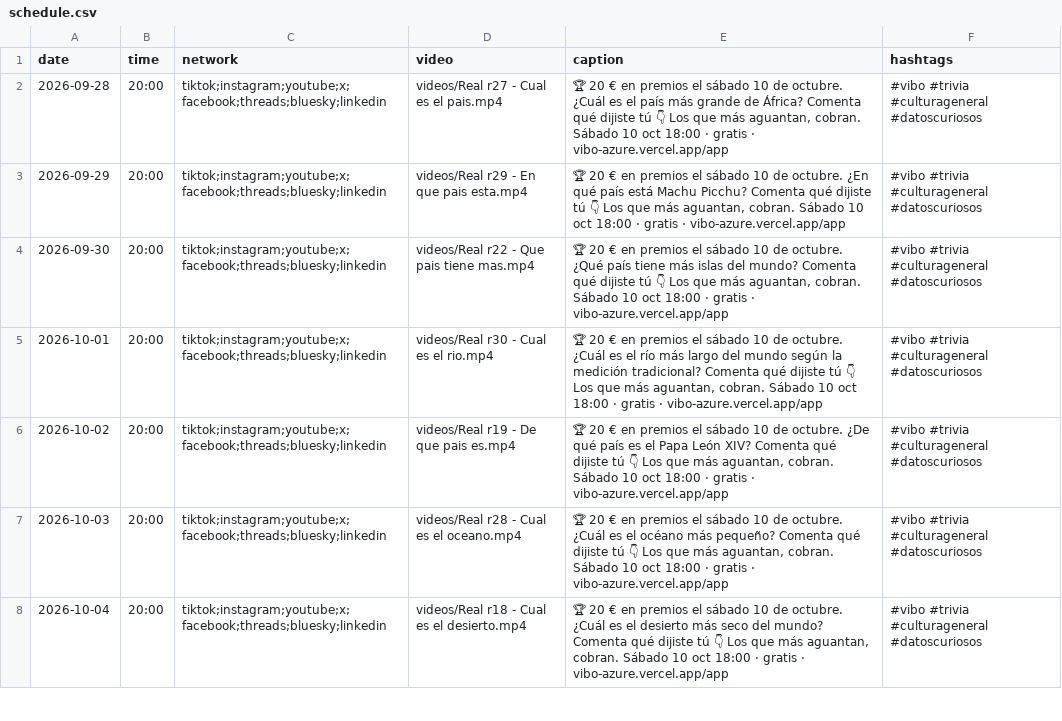
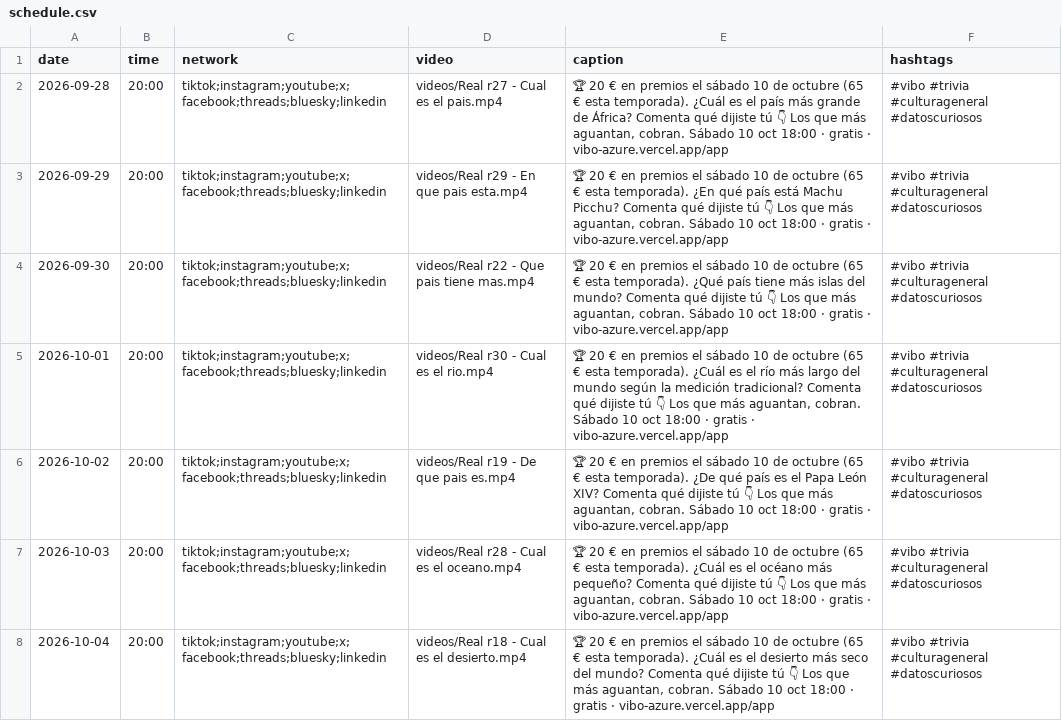
Before and after one commit to pepelu608-commits/vibo-redes, a CSV file: scripts/social/schedule.csv, drawn as a sheet; only a part is shown; the diff covers the shown part only.

Commit message:
Texto del robot: vuelve el total de la temporada (fundador)

```diff
--- a/scripts/social/schedule.csv
+++ b/scripts/social/schedule.csv
@@ -1,8 +1,8 @@
 date,time,network,video,caption,hashtags
-2026-09-28,20:00,tiktok;instagram;youtube;x;facebook;threads;bluesky;linkedin,videos/Real r27 - Cual es el pais.mp4,"🏆 20 € en premios el sábado 10 de octubre. ¿Cuál es el país más grande de África? Comenta qué dijiste tú 👇 Los que más aguantan, cobran. Sábado 10 oct 18:00 · gratis · vibo-azure.vercel.app/app","#vibo #trivia #culturageneral #datoscuriosos"
-2026-09-29,20:00,tiktok;instagram;youtube;x;facebook;threads;bluesky;linkedin,videos/Real r29 - En que pais esta.mp4,"🏆 20 € en premios el sábado 10 de octubre. ¿En qué país está Machu Picchu? Comenta qué dijiste tú 👇 Los que más aguantan, cobran. Sábado 10 oct 18:00 · gratis · vibo-azure.vercel.app/app","#vibo #trivia #culturageneral #datoscuriosos"
-2026-09-30,20:00,tiktok;instagram;youtube;x;facebook;threads;bluesky;linkedin,videos/Real r22 - Que pais tiene mas.mp4,"🏆 20 € en premios el sábado 10 de octubre. ¿Qué país tiene más islas del mundo? Comenta qué dijiste tú 👇 Los que más aguantan, cobran. Sábado 10 oct 18:00 · gratis · vibo-azure.vercel.app/app","#vibo #trivia #culturageneral #datoscuriosos"
-2026-10-01,20:00,tiktok;instagram;youtube;x;facebook;threads;bluesky;linkedin,videos/Real r30 - Cual es el rio.mp4,"🏆 20 € en premios el sábado 10 de octubre. ¿Cuál es el río más largo del mundo según la medición tradicional? Comenta qué dijiste tú 👇 Los que más aguantan, cobran. Sábado 10 oct 18:00 · gratis · vibo-azure.vercel.app/app","#vibo #trivia #culturageneral #datoscuriosos"
-2026-10-02,20:00,tiktok;instagram;youtube;x;facebook;threads;bluesky;linkedin,videos/Real r19 - De que pais es.mp4,"🏆 20 € en premios el sábado 10 de octubre. ¿De qué país es el Papa León XIV? Comenta qué dijiste tú 👇 Los que más aguantan, cobran. Sábado 10 oct 18:00 · gratis · vibo-azure.vercel.app/app","#vibo #trivia #culturageneral #datoscuriosos"
-2026-10-03,20:00,tiktok;instagram;youtube;x;facebook;threads;bluesky;linkedin,videos/Real r28 - Cual es el oceano.mp4,"🏆 20 € en premios el sábado 10 de octubre. ¿Cuál es el océano más pequeño? Comenta qué dijiste tú 👇 Los que más aguantan, cobran. Sábado 10 oct 18:00 · gratis · vibo-azure.vercel.app/app","#vibo #trivia #culturageneral #datoscuriosos"
-2026-10-04,20:00,tiktok;instagram;youtube;x;facebook;threads;bluesky;linkedin,videos/Real r18 - Cual es el desierto.mp4,"🏆 20 € en premios el sábado 10 de octubre. ¿Cuál es el desierto más seco del mundo? Comenta qué dijiste tú 👇 Los que más aguantan, cobran. Sábado 10 oct 18:00 · gratis · vibo-azure.vercel.app/app","#vibo #trivia #culturageneral #datoscuriosos"
+2026-09-28,20:00,tiktok;instagram;youtube;x;facebook;threads;bluesky;linkedin,videos/Real r27 - Cual es el pais.mp4,"🏆 20 € en premios el sábado 10 de octubre (65 € esta temporada). ¿Cuál es el país más grande de África? Comenta qué dijiste tú 👇 Los que más aguantan, cobran. Sábado 10 oct 18:00 · gratis · vibo-azure.vercel.app/app","#vibo #trivia #culturageneral #datoscuriosos"
+2026-09-29,20:00,tiktok;instagram;youtube;x;facebook;threads;bluesky;linkedin,videos/Real r29 - En que pais esta.mp4,"🏆 20 € en premios el sábado 10 de octubre (65 € esta temporada). ¿En qué país está Machu Picchu? Comenta qué dijiste tú 👇 Los que más aguantan, cobran. Sábado 10 oct 18:00 · gratis · vibo-azure.vercel.app/app","#vibo #trivia #culturageneral #datoscuriosos"
+2026-09-30,20:00,tiktok;instagram;youtube;x;facebook;threads;bluesky;linkedin,videos/Real r22 - Que pais tiene mas.mp4,"🏆 20 € en premios el sábado 10 de octubre (65 € esta temporada). ¿Qué país tiene más islas del mundo? Comenta qué dijiste tú 👇 Los que más aguantan, cobran. Sábado 10 oct 18:00 · gratis · vibo-azure.vercel.app/app","#vibo #trivia #culturageneral #datoscuriosos"
+2026-10-01,20:00,tiktok;instagram;youtube;x;facebook;threads;bluesky;linkedin,videos/Real r30 - Cual es el rio.mp4,"🏆 20 € en premios el sábado 10 de octubre (65 € esta temporada). ¿Cuál es el río más largo del mundo según la medición tradicional? Comenta qué dijiste tú 👇 Los que más aguantan, cobran. Sábado 10 oct 18:00 · gratis · vibo-azure.vercel.app/app","#vibo #trivia #culturageneral #datoscuriosos"
+2026-10-02,20:00,tiktok;instagram;youtube;x;facebook;threads;bluesky;linkedin,videos/Real r19 - De que pais es.mp4,"🏆 20 € en premios el sábado 10 de octubre (65 € esta temporada). ¿De qué país es el Papa León XIV? Comenta qué dijiste tú 👇 Los que más aguantan, cobran. Sábado 10 oct 18:00 · gratis · vibo-azure.vercel.app/app","#vibo #trivia #culturageneral #datoscuriosos"
+2026-10-03,20:00,tiktok;instagram;youtube;x;facebook;threads;bluesky;linkedin,videos/Real r28 - Cual es el oceano.mp4,"🏆 20 € en premios el sábado 10 de octubre (65 € esta temporada). ¿Cuál es el océano más pequeño? Comenta qué dijiste tú 👇 Los que más aguantan, cobran. Sábado 10 oct 18:00 · gratis · vibo-azure.vercel.app/app","#vibo #trivia #culturageneral #datoscuriosos"
+2026-10-04,20:00,tiktok;instagram;youtube;x;facebook;threads;bluesky;linkedin,videos/Real r18 - Cual es el desierto.mp4,"🏆 20 € en premios el sábado 10 de octubre (65 € esta temporada). ¿Cuál es el desierto más seco del mundo? Comenta qué dijiste tú 👇 Los que más aguantan, cobran. Sábado 10 oct 18:00 · gratis · vibo-azure.vercel.app/app","#vibo #trivia #culturageneral #datoscuriosos"
```
Also changed, not shown: 6 edited cells elsewhere in this file, 1 other file.
